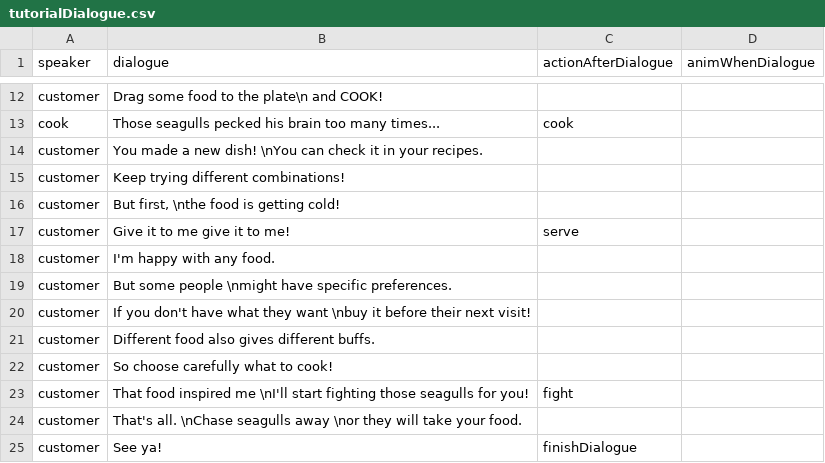
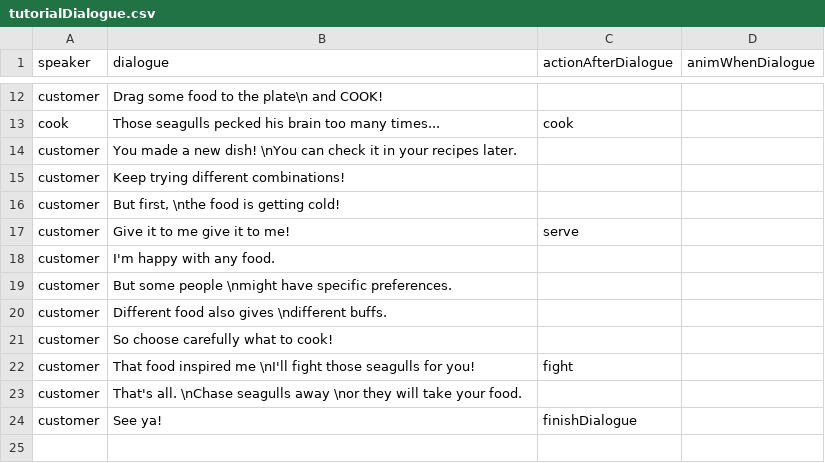
Before and after one commit to shshwdr/GameDev2024, a CSV file: Assets/Resources/csv/tutorialDialogue.csv, drawn as a sheet; only a part is shown, gaps mark what is left out.

Commit message:
before release

```diff
--- a/Assets/Resources/csv/tutorialDialogue.csv
+++ b/Assets/Resources/csv/tutorialDialogue.csv
@@ -13,3 +13,3 @@ customer,Drag some food to the plate\n and COOK!,,
 cook,Those seagulls pecked his brain too many times...,cook,
-customer,You made a new dish! \nYou can check it in your recipes.,,
+customer,You made a new dish! \nYou can check it in your recipes later.,,
 customer,Keep trying different combinations!,,
@@ -19,6 +19,5 @@ customer,I'm happy with any food.,,
 customer,But some people \nmight have specific preferences.,,
-customer,If you don't have what they want \nbuy it before their next visit!,,
-customer,Different food also gives different buffs.,,
+customer,Different food also gives \ndifferent buffs.,,
 customer,So choose carefully what to cook!,,
-customer,That food inspired me \nI'll start fighting those seagulls for you!,fight,
+customer,That food inspired me \nI'll fight those seagulls for you!,fight,
 customer,That's all. \nChase seagulls away \nor they will take your food.,,
```
Also changed, not shown: Assets/Resources/csv/enemyRound.csv, 40 other files.
